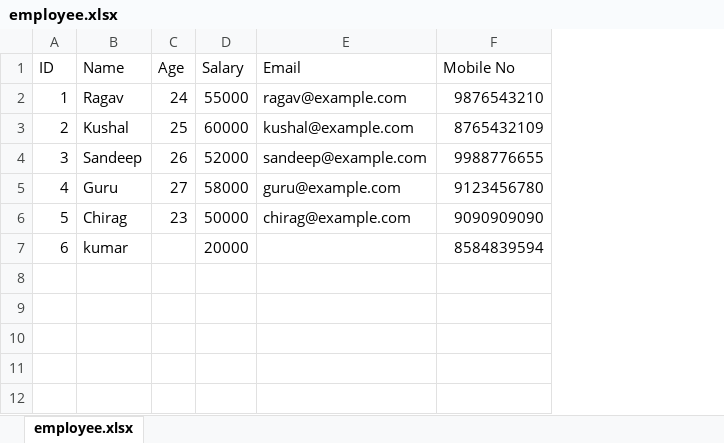
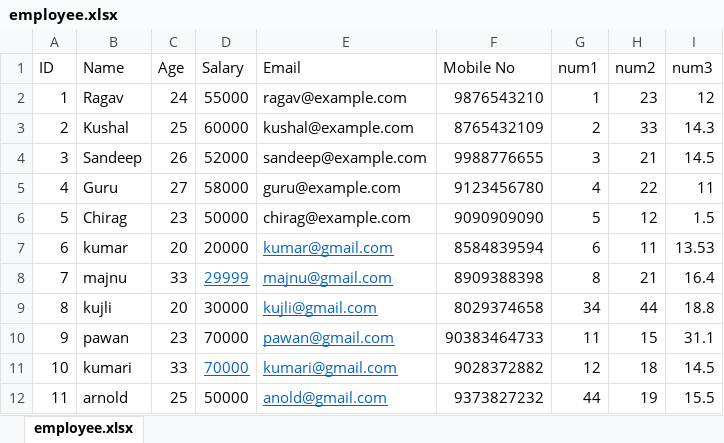
Before and after one commit to 22Raghava2004/analytics, an Excel workbook: employee.xlsx, sheet employee.xlsx, drawn as a sheet; values as stored, in another font and other column widths than the file's, no borders; the diff names each change by its address in the sheet, - before the commit and + after, or states it on an @@ line.

```diff
--- a/employee.xlsx (sheet employee.xlsx)
+++ b/employee.xlsx (sheet employee.xlsx)
+column G (num1), rows 2-7: 1 | 2 | 3 | 4 | 5 | 6
+column H (num2), rows 2-7: 23 | 33 | 21 | 22 | 12 | 11
+column I (num3), rows 2-7: 12 | 14.3 | 14.5 | 11 | 1.5 | 13.53
-C7 (Age): (empty)
+C7 (Age): 20
-E7 (Email): (empty)
+E7 (Email): kumar@gmail.com
+row 8: 7 | majnu | 33 | 29999 | majnu@gmail.com | 8909388398 | 8 | 21 | 16.4
+row 9: 8 | kujli | 20 | 30000 | kujli@gmail.com | 8029374658 | 34 | 44 | 18.8
+row 10: 9 | pawan | 23 | 70000 | pawan@gmail.com | 90383464733 | 11 | 15 | 31.1
+row 11: 10 | kumari | 33 | 70000 | kumari@gmail.com | 9028372882 | 12 | 18 | 14.5
+row 12: 11 | arnold | 25 | 50000 | anold@gmail.com | 9373827232 | 44 | 19 | 15.5
```
Also changed, not shown: 3 other files.
